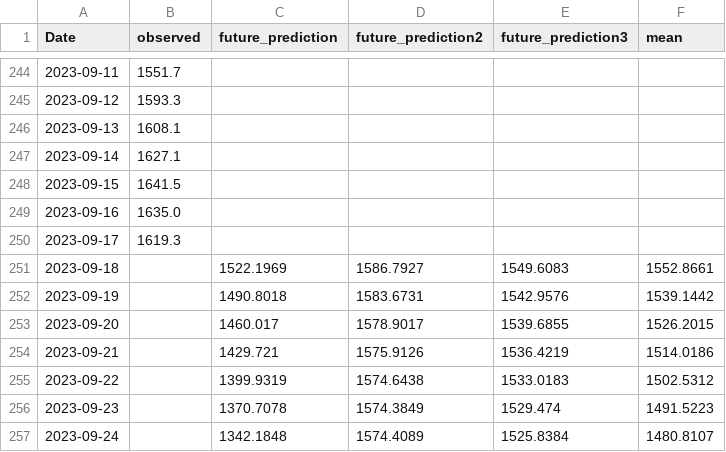
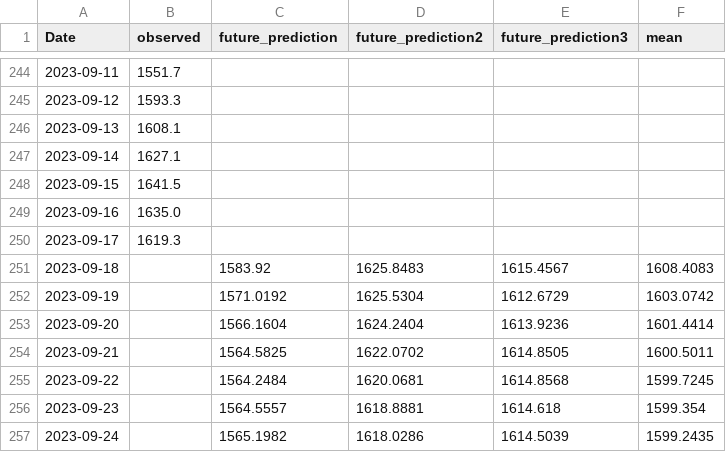
Before and after one commit to mtolan2023/crypto_forecast, a CSV file: output/eth_model.csv, drawn as a sheet; only a part is shown, gaps mark what is left out.

```diff
--- a/output/eth_model.csv
+++ b/output/eth_model.csv
@@ -250,8 +250,8 @@ Date,observed,future_prediction,future_prediction2,future_prediction3,mean
 2023-09-17,1619.3,,,,
-2023-09-18,,1522.1969,1586.7927,1549.6083,1552.8661
-2023-09-19,,1490.8018,1583.6731,1542.9576,1539.1442
-2023-09-20,,1460.017,1578.9017,1539.6855,1526.2015
-2023-09-21,,1429.721,1575.9126,1536.4219,1514.0186
-2023-09-22,,1399.9319,1574.6438,1533.0183,1502.5312
-2023-09-23,,1370.7078,1574.3849,1529.474,1491.5223
-2023-09-24,,1342.1848,1574.4089,1525.8384,1480.8107
+2023-09-18,,1583.92,1625.8483,1615.4567,1608.4083
+2023-09-19,,1571.0192,1625.5304,1612.6729,1603.0742
+2023-09-20,,1566.1604,1624.2404,1613.9236,1601.4414
+2023-09-21,,1564.5825,1622.0702,1614.8505,1600.5011
+2023-09-22,,1564.2484,1620.0681,1614.8568,1599.7245
+2023-09-23,,1564.5557,1618.8881,1614.618,1599.354
+2023-09-24,,1565.1982,1618.0286,1614.5039,1599.2435
```
Also changed, not shown: output/btc_model.csv, output/btc_predict.csv, 8 other files.
